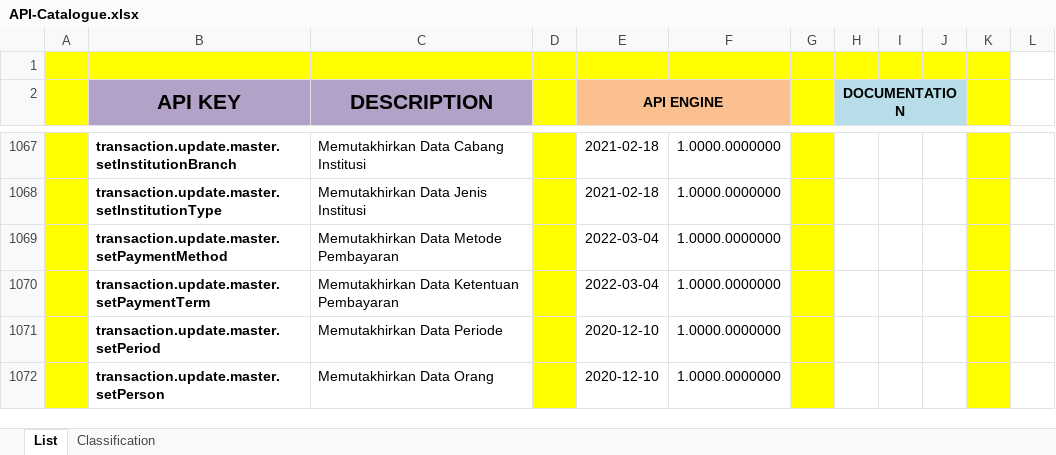
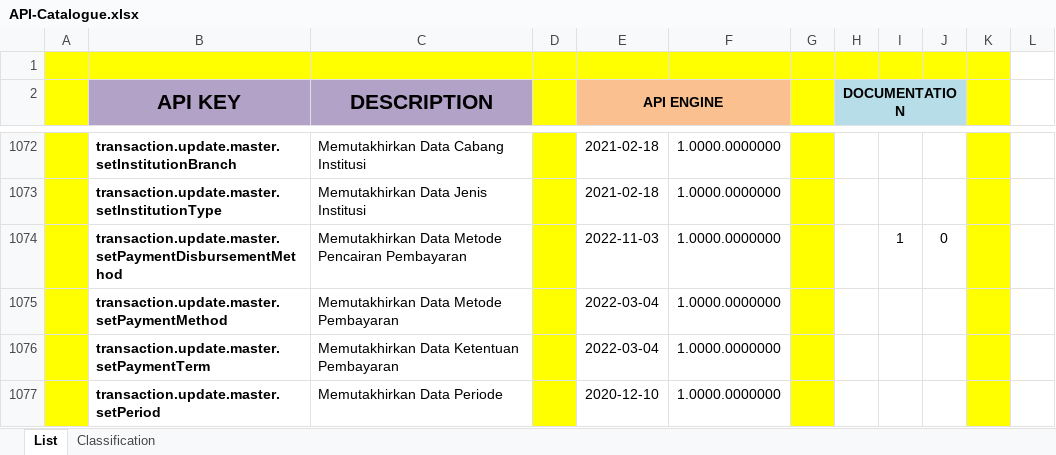
Before and after one commit to ptqdctechnologies/ERPReborn, an Excel workbook: Documentation/Documents/Blue Print/Documents - API/API-Catalogue.xlsx, sheet List, drawn as a sheet; only a part is shown, gaps mark what is left out; the shorter side is filled out with more unchanged rows; values as stored, in another font and other column widths than the file's, no borders; the diff covers the shown part only; the diff names each change by its address in the sheet, - before the commit and + after, or states it on an @@ line.

```diff
--- a/Documentation/Documents/Blue Print/Documents - API/API-Catalogue.xlsx (sheet List)
+++ b/Documentation/Documents/Blue Print/Documents - API/API-Catalogue.xlsx (sheet List)
+row 1074:  | transaction.update.master.setPaymentDisbursementMethod | Memutakhirkan Data Metode Pencairan Pembayaran |  | 2022-11-03 | 1.0000.0000000 |  |  | 1 | 0
```
Also changed, not shown: 5 added rows elsewhere in this sheet, 16 other files.
